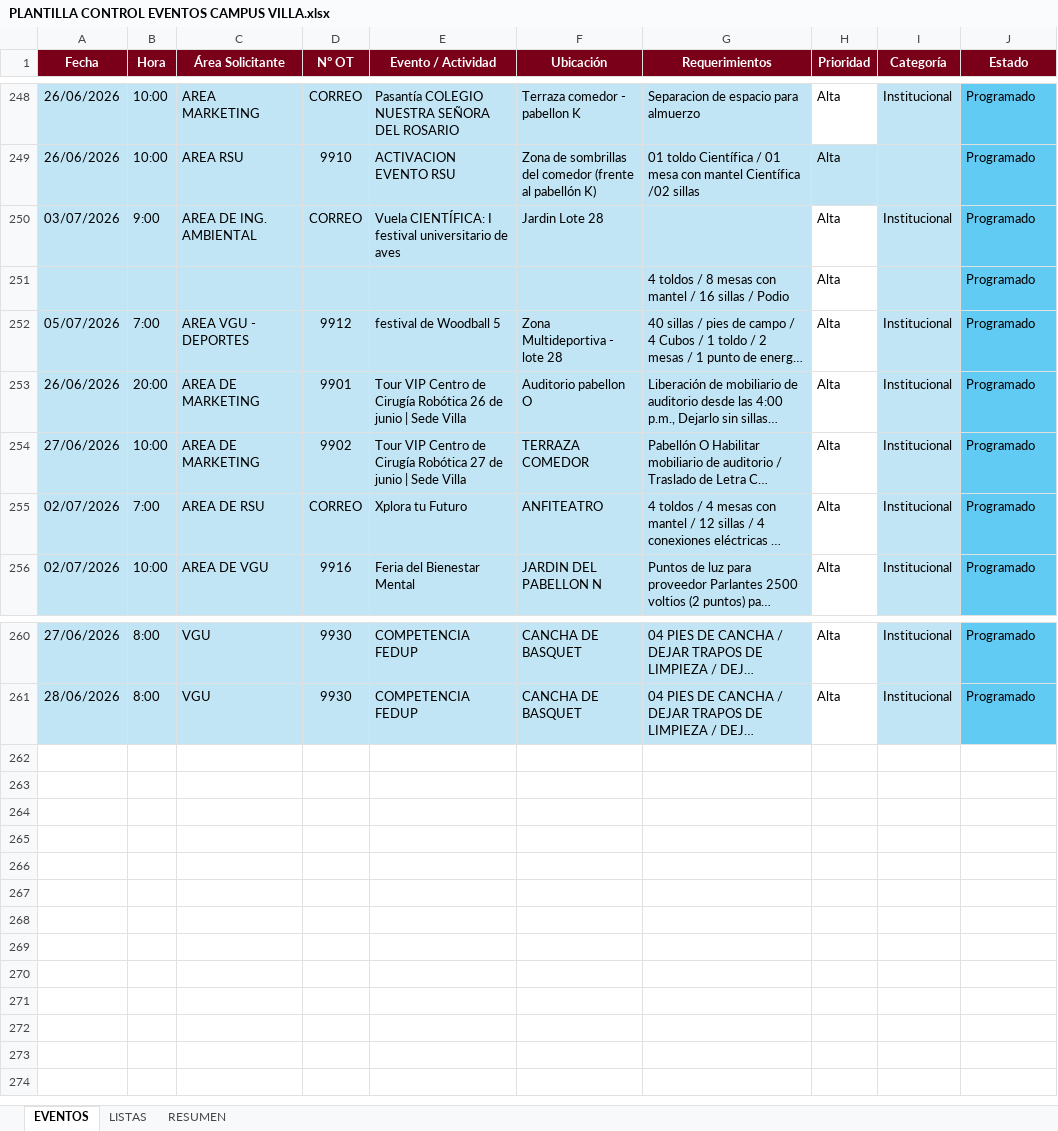
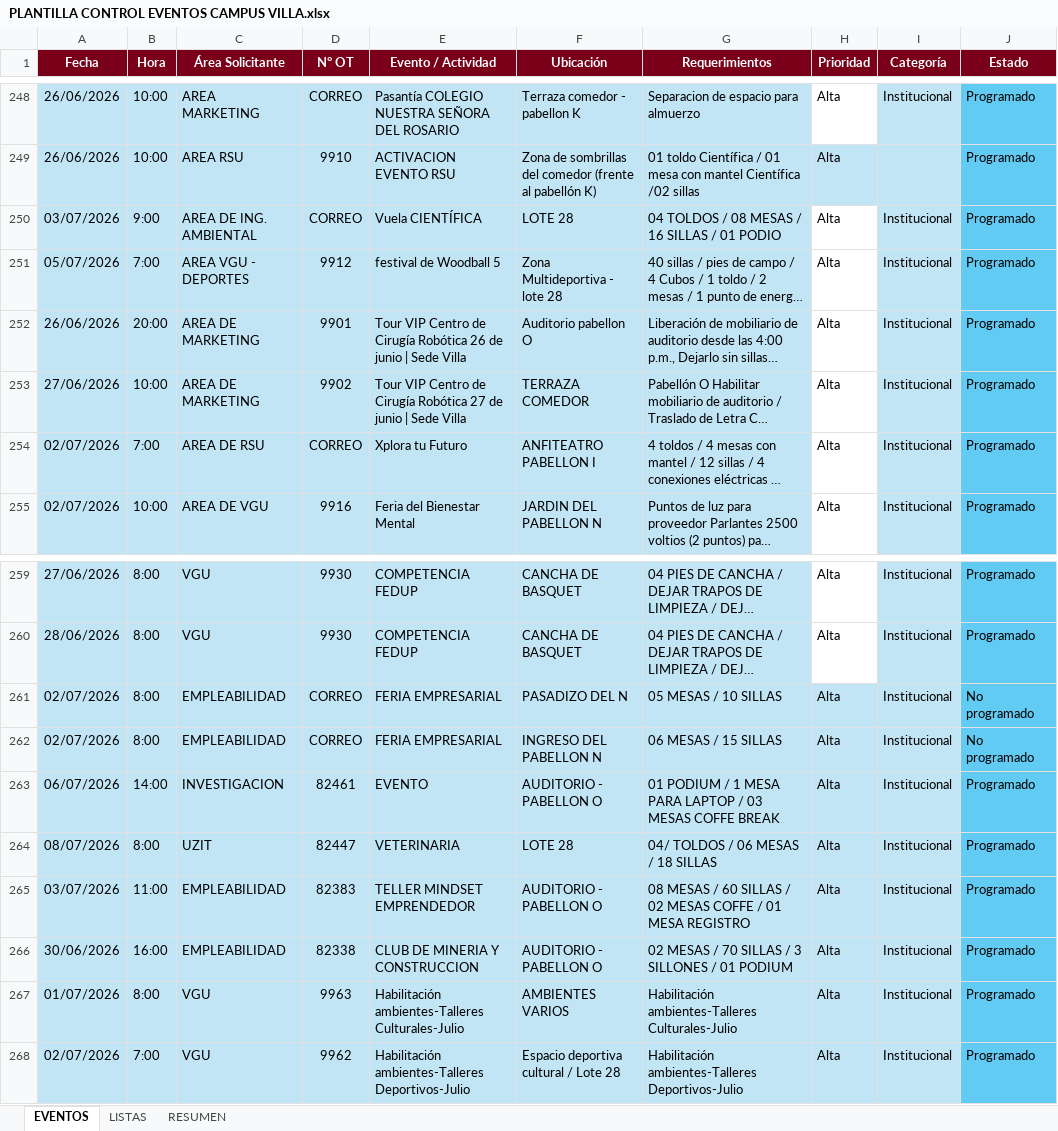
Before and after one commit to frankchavez-cloud/EVENTOS-CAMPUS-VILLA, an Excel workbook: PLANTILLA CONTROL EVENTOS CAMPUS VILLA.xlsx, sheet EVENTOS, drawn as a sheet; only a part is shown, gaps mark what is left out; long unchanged cells end in …; values as stored, in another font and other column widths than the file's, no borders; conditional formats and table styles not drawn; removed rows and columns are numbered as before the commit, all else as after; the diff names each change by its address in the sheet, - before the commit and + after, or states it on an @@ line.

Commit message:
Add files via upload

```diff
--- a/PLANTILLA CONTROL EVENTOS CAMPUS VILLA.xlsx (sheet EVENTOS)
+++ b/PLANTILLA CONTROL EVENTOS CAMPUS VILLA.xlsx (sheet EVENTOS)
-E250 (Evento / Actividad): Vuela CIENTÍFICA: I festival universitario de aves
+E250 (Evento / Actividad): Vuela CIENTÍFICA
-F250 (Ubicación): Jardin Lote 28
+F250 (Ubicación): LOTE 28
-G250 (Requerimientos): (empty)
+G250 (Requerimientos): 04 TOLDOS / 08 MESAS / 16 SILLAS / 01 PODIO
-row 251:  |  |  |  |  |  | 4 toldos / 8 mesas con mantel / 16 sillas / Podio | Alta |  | Programado
-F254 (Ubicación): ANFITEATRO
+F254 (Ubicación): ANFITEATRO PABELLON I
+row 261: 02/07/2026 | 8:00 | EMPLEABILIDAD | CORREO | FERIA EMPRESARIAL | PASADIZO DEL N | 05 MESAS / 10 SILLAS | Alta | Institucional | No programado
+row 262: 02/07/2026 | 8:00 | EMPLEABILIDAD | CORREO | FERIA EMPRESARIAL | INGRESO DEL PABELLON N | 06 MESAS / 15 SILLAS | Alta | Institucional | No programado
+row 263: 06/07/2026 | 14:00 | INVESTIGACION | 82461 | EVENTO | AUDITORIO - PABELLON O | 01 PODIUM / 1 MESA PARA LAPTOP / 03 MESAS COFFE BREAK | Alta | Institucional | Programado
+row 264: 08/07/2026 | 8:00 | UZIT | 82447 | VETERINARIA | LOTE 28 | 04/ TOLDOS / 06 MESAS / 18 SILLAS | Alta | Institucional | Programado
+row 265: 03/07/2026 | 11:00 | EMPLEABILIDAD | 82383 | TELLER MINDSET EMPRENDEDOR | AUDITORIO - PABELLON O | 08 MESAS / 60 SILLAS / 02 MESAS COFFE / 01 MESA REGISTRO | Alta | Institucional | Programado
+row 266: 30/06/2026 | 16:00 | EMPLEABILIDAD | 82338 | CLUB DE MINERIA Y CONSTRUCCION | AUDITORIO - PABELLON O | 02 MESAS / 70 SILLAS / 3 SILLONES / 01 PODIUM | Alta | Institucional | Programado
+row 267: 01/07/2026 | 8:00 | VGU | 9963 | Habilitación ambientes-Talleres Culturales-Julio | AMBIENTES VARIOS | Habilitación ambientes-Talleres Culturales-Julio | Alta | Institucional | Programado
+row 268: 02/07/2026 | 7:00 | VGU | 9962 | Habilitación ambientes-Talleres Deportivos-Julio | Espacio deportiva cultural / Lote 28 | Habilitación ambientes-Talleres Deportivos-Julio | Alta | Institucional | Programado
```
